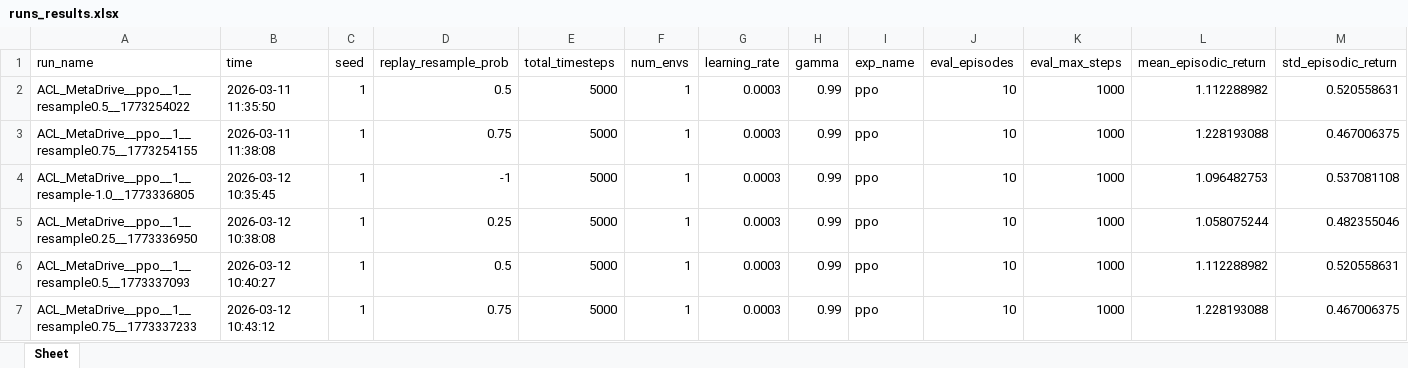
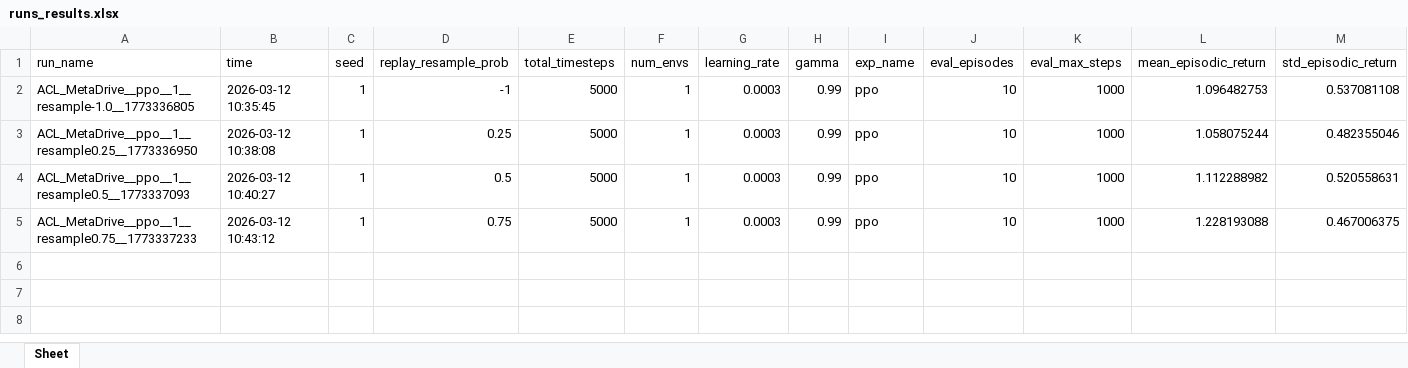
Before and after one commit to vitgruib/SIPACL, an Excel workbook: Work/policy/runs_results.xlsx, sheet Sheet, drawn as a sheet; only a part is shown; values as stored, in another font and other column widths than the file's, no borders; rows hold the shown columns only; the diff names each change by its address in the sheet, - before the commit and + after, or states it on an @@ line.

```diff
--- a/Work/policy/runs_results.xlsx (sheet Sheet)
+++ b/Work/policy/runs_results.xlsx (sheet Sheet)
-row 2: ACL_MetaDrive__ppo__1__resample0.5__1773254022 | 2026-03-11 11:35:50 | 1 | 0.5 | 5000 | 1 | 0.0003 | 0.99 | ppo | 10 | 1000 | 1.112288982 | 0.520558631
-row 3: ACL_MetaDrive__ppo__1__resample0.75__1773254155 | 2026-03-11 11:38:08 | 1 | 0.75 | 5000 | 1 | 0.0003 | 0.99 | ppo | 10 | 1000 | 1.228193088 | 0.467006375
```
Also changed, not shown: 2 other files.
